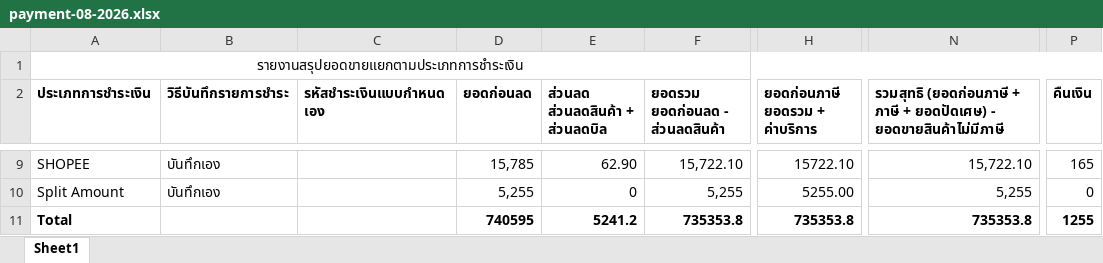
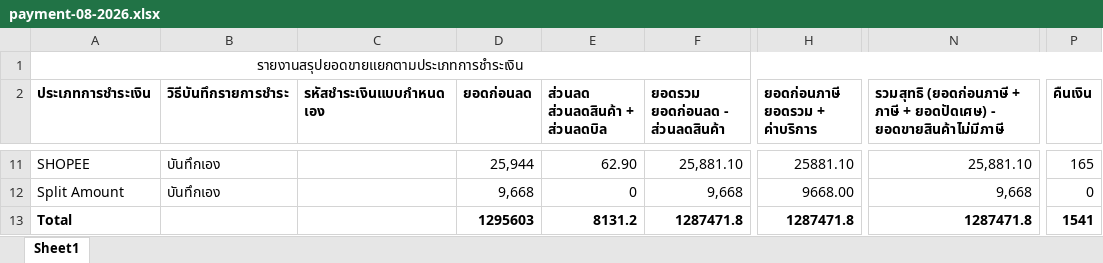
Before and after one commit to Thanadol-cyber/Salmon-s-Day-Autofetching-Dashboard, an Excel workbook: data/payment-08-2026.xlsx, sheet Sheet1, drawn as a sheet; only a part is shown, gaps mark what is left out; values as stored, in another font and other column widths than the file's, no borders; addresses are those after the commit; the diff covers the shown part only; the diff names each change by its address in the sheet, - before the commit and + after, or states it on an @@ line.

```diff
--- a/data/payment-08-2026.xlsx (sheet Sheet1)
+++ b/data/payment-08-2026.xlsx (sheet Sheet1)
-D11 (ยอดก่อนลด): 15,785
+D11 (ยอดก่อนลด): 25,944
-F11 (ยอดรวม ยอดก่อนลด - ส่วนลดสินค้า): 15,722.10
+F11 (ยอดรวม ยอดก่อนลด - ส่วนลดสินค้า): 25,881.10
-H11 (ยอดก่อนภาษี ยอดรวม + ค่าบริการ): 15722.10
+H11 (ยอดก่อนภาษี ยอดรวม + ค่าบริการ): 25881.10
-N11: 15,722.10
+N11: 25,881.10
-D12 (ยอดก่อนลด): 5,255
+D12 (ยอดก่อนลด): 9,668
-F12 (ยอดรวม ยอดก่อนลด - ส่วนลดสินค้า): 5,255
+F12 (ยอดรวม ยอดก่อนลด - ส่วนลดสินค้า): 9,668
-H12 (ยอดก่อนภาษี ยอดรวม + ค่าบริการ): 5255.00
+H12 (ยอดก่อนภาษี ยอดรวม + ค่าบริการ): 9668.00
-N12: 5,255
+N12: 9,668
-D13 (ยอดก่อนลด): 740595
+D13 (ยอดก่อนลด): 1295603
-E13 (ส่วนลด ส่วนลดสินค้า + ส่วนลดบิล): 5241.2
+E13 (ส่วนลด ส่วนลดสินค้า + ส่วนลดบิล): 8131.2
-F13 (ยอดรวม ยอดก่อนลด - ส่วนลดสินค้า): 735353.8
+F13 (ยอดรวม ยอดก่อนลด - ส่วนลดสินค้า): 1287471.8
-H13 (ยอดก่อนภาษี ยอดรวม + ค่าบริการ): 735353.8
+H13 (ยอดก่อนภาษี ยอดรวม + ค่าบริการ): 1287471.8
-N13: 735353.8
+N13: 1287471.8
-P13 (คืนเงิน): 1255
+P13 (คืนเงิน): 1541
```
Also changed, not shown: 2 added rows and 27 edited cells elsewhere in this sheet, data/hour-08-2026.xlsx, data/sales-08.xlsx, 2 other files.
